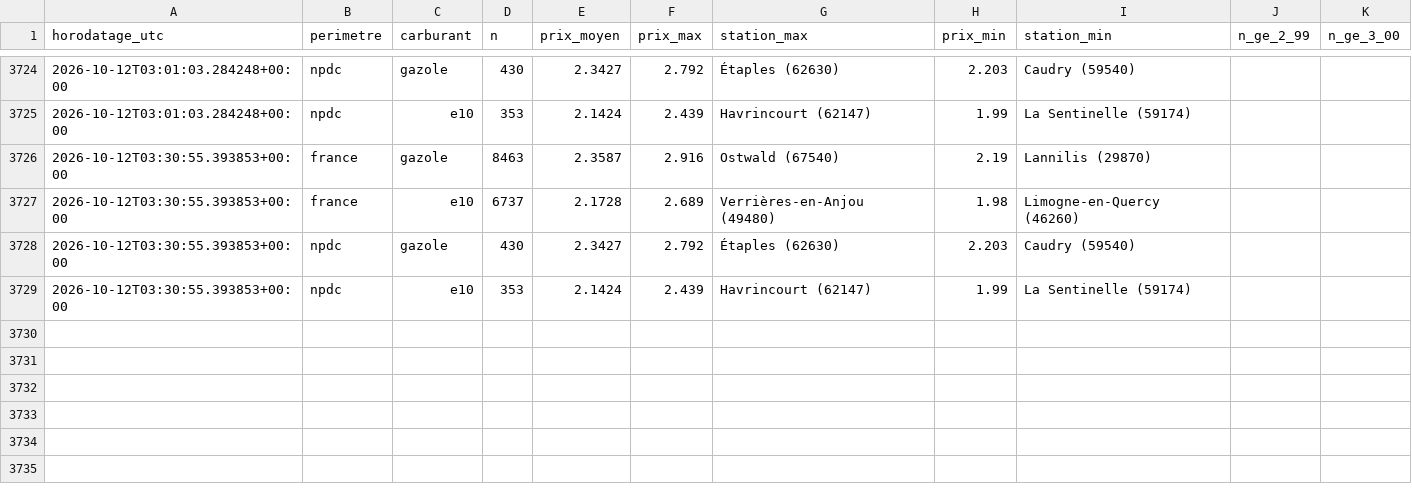
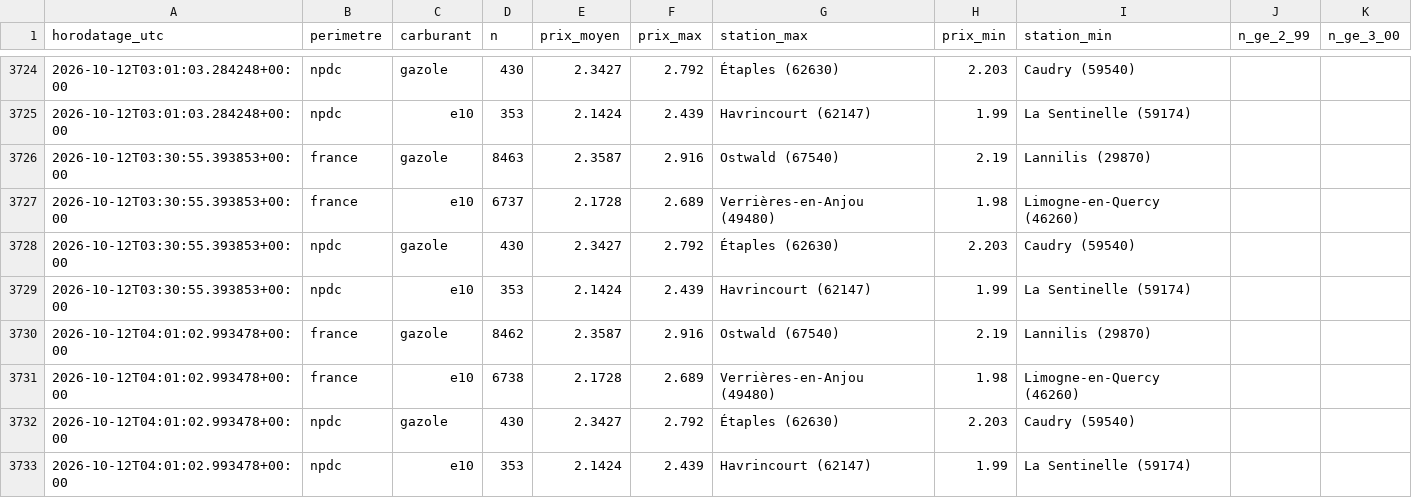
Before and after one commit to JulienDepelchin/veille-carburants, a CSV file: historique_prix_carburants.csv, drawn as a sheet; only a part is shown, gaps mark what is left out; the diff names each change by its address in the sheet, - before the commit and + after, or states it on an @@ line.

```diff
--- a/historique_prix_carburants.csv
+++ b/historique_prix_carburants.csv
+row 3730: 2026-10-12T04:01:02.993478+00:00 | france | gazole | 8462 | 2.3587 | 2.916 | Ostwald (67540) | 2.19 | Lannilis (29870)
+row 3731: 2026-10-12T04:01:02.993478+00:00 | france | e10 | 6738 | 2.1728 | 2.689 | Verrières-en-Anjou (49480) | 1.98 | Limogne-en-Quercy (46260)
+row 3732: 2026-10-12T04:01:02.993478+00:00 | npdc | gazole | 430 | 2.3427 | 2.792 | Étaples (62630) | 2.203 | Caudry (59540)
+row 3733: 2026-10-12T04:01:02.993478+00:00 | npdc | e10 | 353 | 2.1424 | 2.439 | Havrincourt (62147) | 1.99 | La Sentinelle (59174)
```
